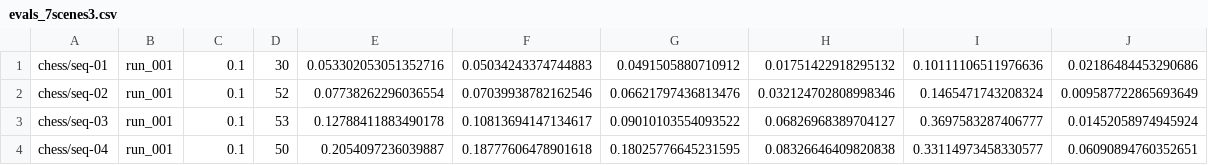
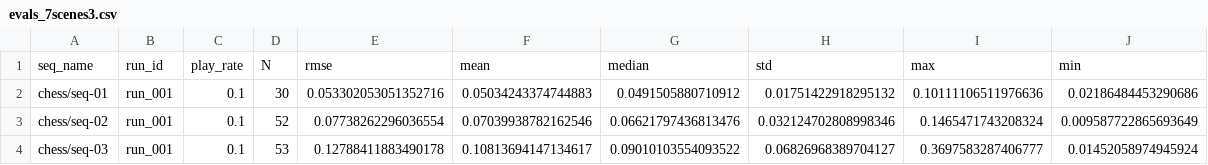
Before and after one commit to Zijun-Mo/vslam, a CSV file: src/vslam_evals/logs/evals_7scenes3.csv, drawn as a sheet; only a part is shown; the shorter side is filled out with more unchanged rows; the diff names each change by its address in the sheet, - before the commit and + after, or states it on an @@ line.

```diff
--- a/src/vslam_evals/logs/evals_7scenes3.csv
+++ b/src/vslam_evals/logs/evals_7scenes3.csv
+row 1: seq_name | run_id | play_rate | N | rmse | mean | median | std | max | min
```
Also changed, not shown: 15 other files.
